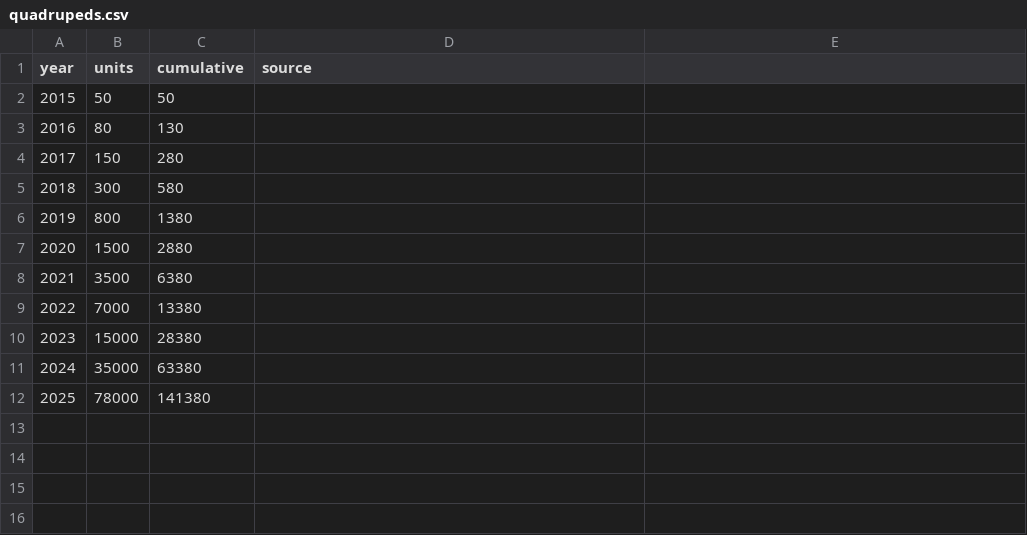
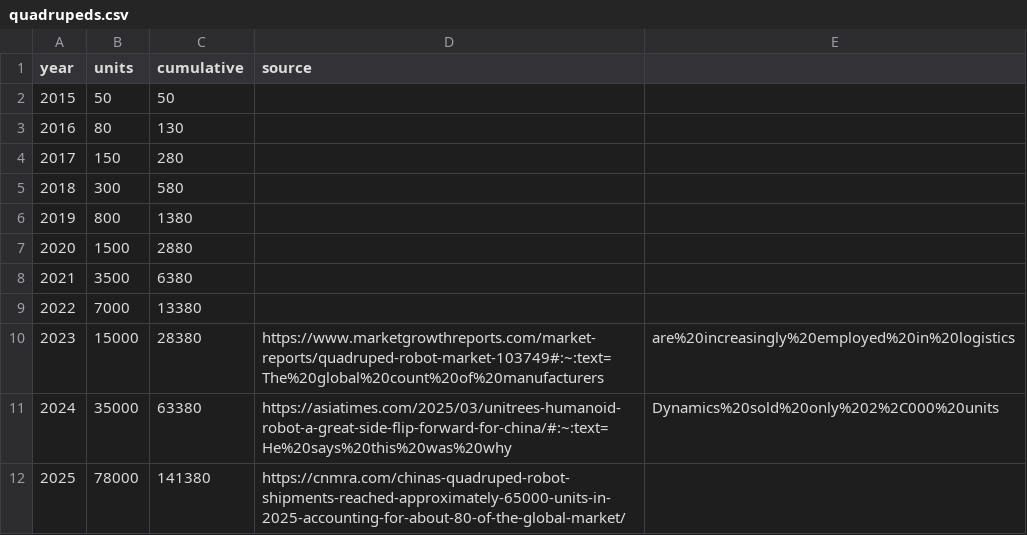
Before and after one commit to exmateriae/roboticsproductiondata, a CSV file: quadrupeds.csv, drawn as a sheet.

Commit message:
Update quadrupeds.csv with market report links
Added source links for market data in quadrupeds.csv.

```diff
--- a/quadrupeds.csv
+++ b/quadrupeds.csv
@@ -9,4 +9,4 @@ year,units,cumulative,source
 2022,7000,13380,
-2023,15000,28380,
-2024,35000,63380,
-2025,78000,141380,
+2023,15000,28380, https://www.marketgrowthreports.com/market-reports/quadruped-robot-market-103749#:~:text=The%20global%20count%20of%20manufacturers,are%20increasingly%20employed%20in%20logistics
+2024,35000,63380, https://asiatimes.com/2025/03/unitrees-humanoid-robot-a-great-side-flip-forward-for-china/#:~:text=He%20says%20this%20was%20why,Dynamics%20sold%20only%202%2C000%20units
+2025,78000,141380, https://cnmra.com/chinas-quadruped-robot-shipments-reached-approximately-65000-units-in-2025-accounting-for-about-80-of-the-global-market/
```
